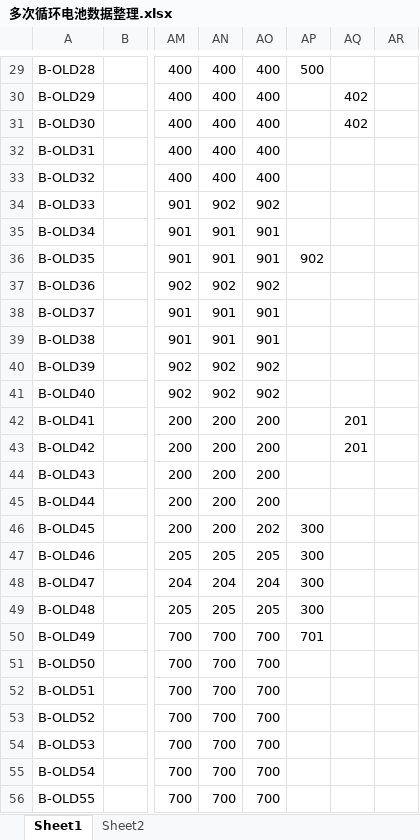
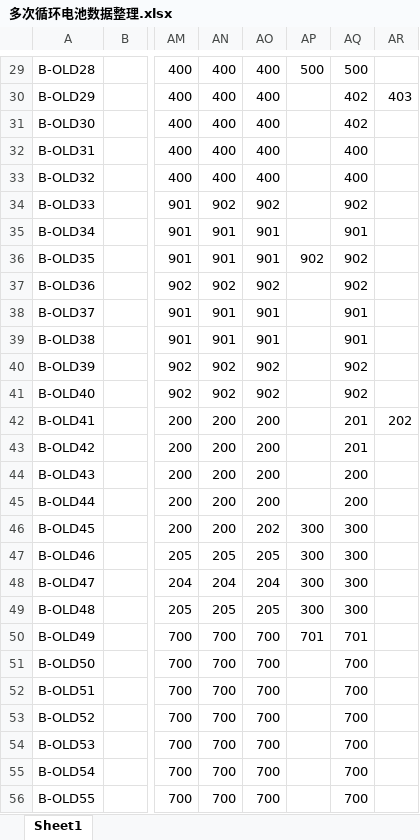
Before and after one commit to DHU-A501/Li-ion-Battery-Data, an Excel workbook: 多次循环电池数据整理.xlsx, sheet Sheet1, drawn as a sheet; only a part is shown, gaps mark what is left out; values as stored, in another font and other column widths than the file's, no cell formats; the diff covers the shown part only; the diff names each change by its address in the sheet, - before the commit and + after, or states it on an @@ line.

```diff
--- a/多次循环电池数据整理.xlsx (sheet Sheet1)
+++ b/多次循环电池数据整理.xlsx (sheet Sheet1)
-sheet tab: Sheet2
-AQ29: (empty)
+AQ29: 500
-AR30: (empty)
+AR30: 403
-AQ32:AQ33: (empty)
+AQ32:AQ33: 400
-AQ34: (empty)
+AQ34: 902
-AQ35: (empty)
+AQ35: 901
-AQ36:AQ37: (empty)
+AQ36:AQ37: 902
-AQ38:AQ39: (empty)
+AQ38:AQ39: 901
-AQ40:AQ41: (empty)
+AQ40:AQ41: 902
-AR42: (empty)
+AR42: 202
-AQ44:AQ45: (empty)
+AQ44:AQ45: 200
-AQ46:AQ49: (empty)
+AQ46:AQ49: 300
-AQ50: (empty)
+AQ50: 701
-AQ51:AQ56: (empty)
+AQ51:AQ56: 700
```
Also changed, not shown: 55 edited cells elsewhere in this sheet, cell formats.
